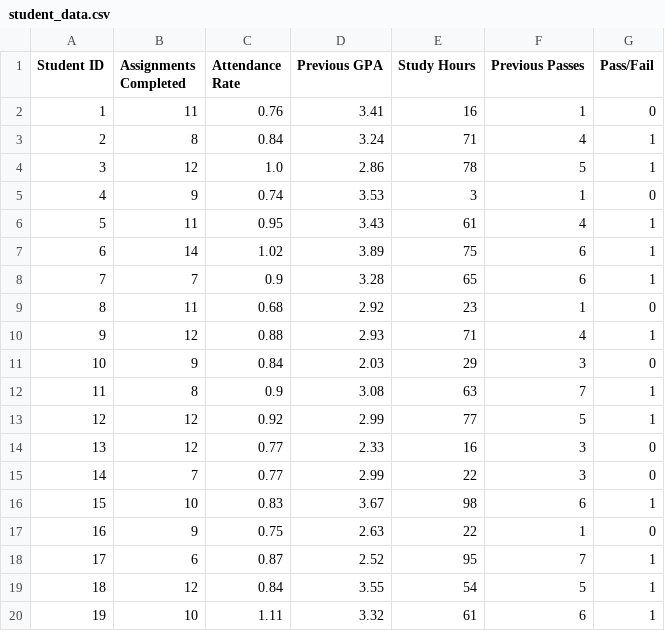
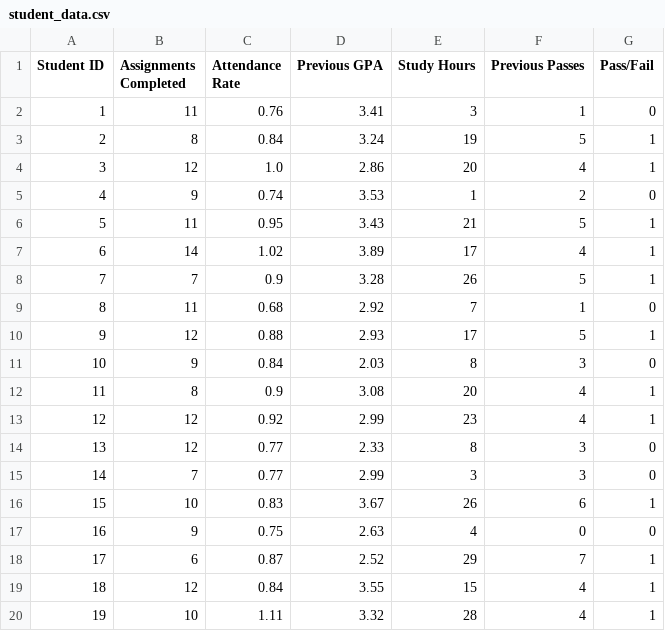
Before and after one commit to amrahmani/ML, a CSV file: student_data.csv, drawn as a sheet; only a part is shown; the diff covers the shown part only.

Commit message:
Add files via upload

```diff
--- a/student_data.csv
+++ b/student_data.csv
@@ -1,20 +1,20 @@
 Student ID,Assignments Completed,Attendance Rate,Previous GPA,Study Hours,Previous Passes,Pass/Fail
-1,11,0.76,3.41,16,1,0
-2,8,0.84,3.24,71,4,1
-3,12,1.0,2.86,78,5,1
-4,9,0.74,3.53,3,1,0
-5,11,0.95,3.43,61,4,1
-6,14,1.02,3.89,75,6,1
-7,7,0.9,3.28,65,6,1
-8,11,0.68,2.92,23,1,0
-9,12,0.88,2.93,71,4,1
-10,9,0.84,2.03,29,3,0
-11,8,0.9,3.08,63,7,1
-12,12,0.92,2.99,77,5,1
-13,12,0.77,2.33,16,3,0
-14,7,0.77,2.99,22,3,0
-15,10,0.83,3.67,98,6,1
-16,9,0.75,2.63,22,1,0
-17,6,0.87,2.52,95,7,1
-18,12,0.84,3.55,54,5,1
-19,10,1.11,3.32,61,6,1
+1,11,0.76,3.41,3,1,0
+2,8,0.84,3.24,19,5,1
+3,12,1.0,2.86,20,4,1
+4,9,0.74,3.53,1,2,0
+5,11,0.95,3.43,21,5,1
+6,14,1.02,3.89,17,4,1
+7,7,0.9,3.28,26,5,1
+8,11,0.68,2.92,7,1,0
+9,12,0.88,2.93,17,5,1
+10,9,0.84,2.03,8,3,0
+11,8,0.9,3.08,20,4,1
+12,12,0.92,2.99,23,4,1
+13,12,0.77,2.33,8,3,0
+14,7,0.77,2.99,3,3,0
+15,10,0.83,3.67,26,6,1
+16,9,0.75,2.63,4,0,0
+17,6,0.87,2.52,29,7,1
+18,12,0.84,3.55,15,4,1
+19,10,1.11,3.32,28,4,1
```
Also changed, not shown: 140 edited cells elsewhere in this file.
